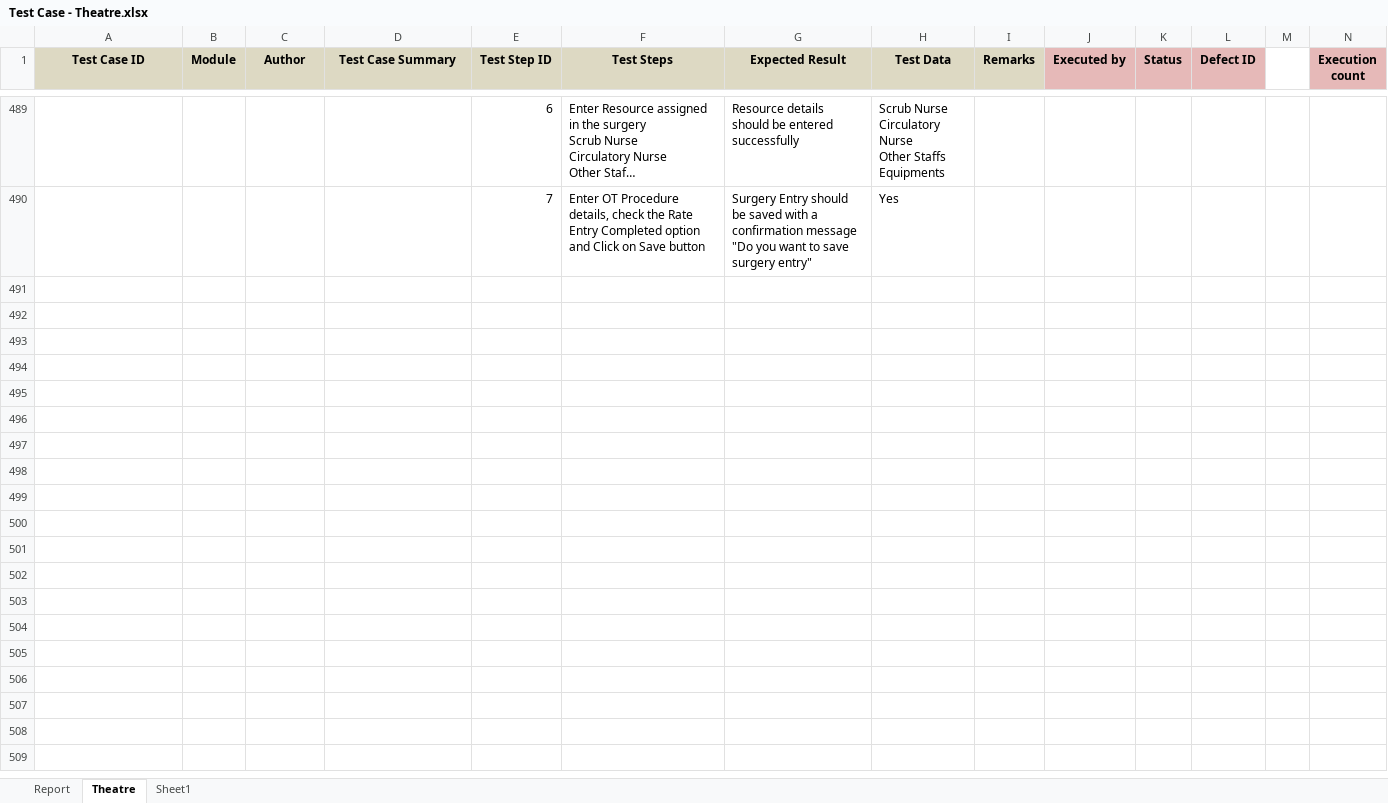
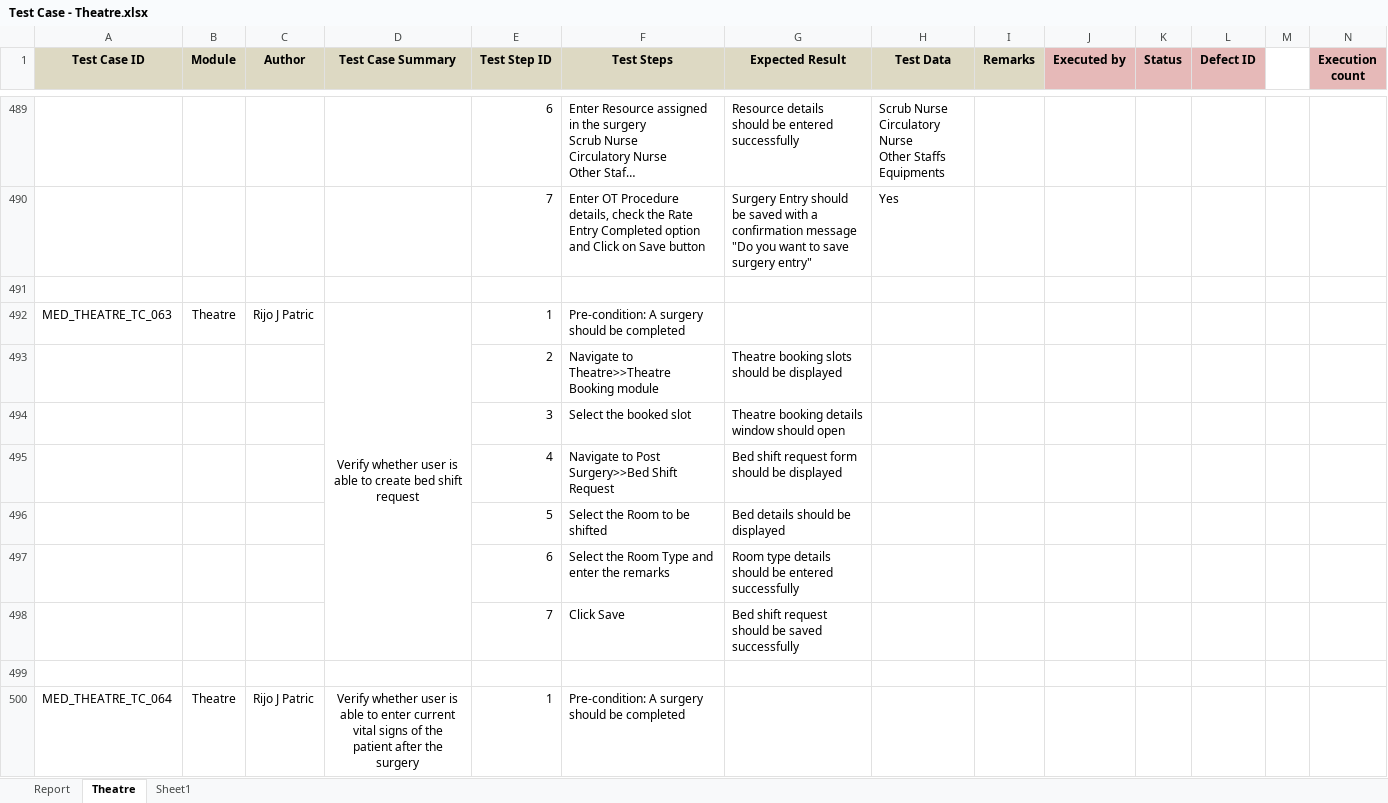
Before and after one commit to RijoJohnPatric/CentralRepository-Mediware, an Excel workbook: Test Case/Rijo/Test Case - Theatre.xlsx, sheet Theatre, drawn as a sheet; only a part is shown, gaps mark what is left out; long unchanged cells end in …; values as stored, in another font and other column widths than the file's, no borders; rows hold the shown columns only; the diff covers the shown part only; the diff names each change by its address in the sheet, - before the commit and + after, or states it on an @@ line.

Commit message:
Theatre TCs

```diff
--- a/Test Case/Rijo/Test Case - Theatre.xlsx (sheet Theatre)
+++ b/Test Case/Rijo/Test Case - Theatre.xlsx (sheet Theatre)
+row 491: (empty)
+row 492: MED_THEATRE_TC_063 | Theatre | Rijo J Patric | Verify whether user is able to create bed shift request | 1 | Pre-condition: A surgery should be completed
+row 493:  |  |  |  | 2 | Navigate to Theatre>>Theatre Booking module | Theatre booking slots should be displayed
+row 494:  |  |  |  | 3 | Select the booked slot | Theatre booking details window should open
+row 495:  |  |  |  | 4 | Navigate to Post Surgery>>Bed Shift Request | Bed shift request form should be displayed
+row 496:  |  |  |  | 5 | Select the Room to be shifted | Bed details should be displayed
+row 497:  |  |  |  | 6 | Select the Room Type and enter the remarks | Room type details should be entered successfully
+row 498:  |  |  |  | 7 | Click Save | Bed shift request should be saved successfully
+row 499: (empty)
+row 500: MED_THEATRE_TC_064 | Theatre | Rijo J Patric | Verify whether user is able to enter current vital signs of the patient after the surgery | 1 | Pre-condition: A surgery should be completed
```
Also changed, not shown: 101 added rows, 2 removed rows, 29 edited cells, cell formats and merged cells elsewhere in this sheet, sheet Report, charts or pictures.
